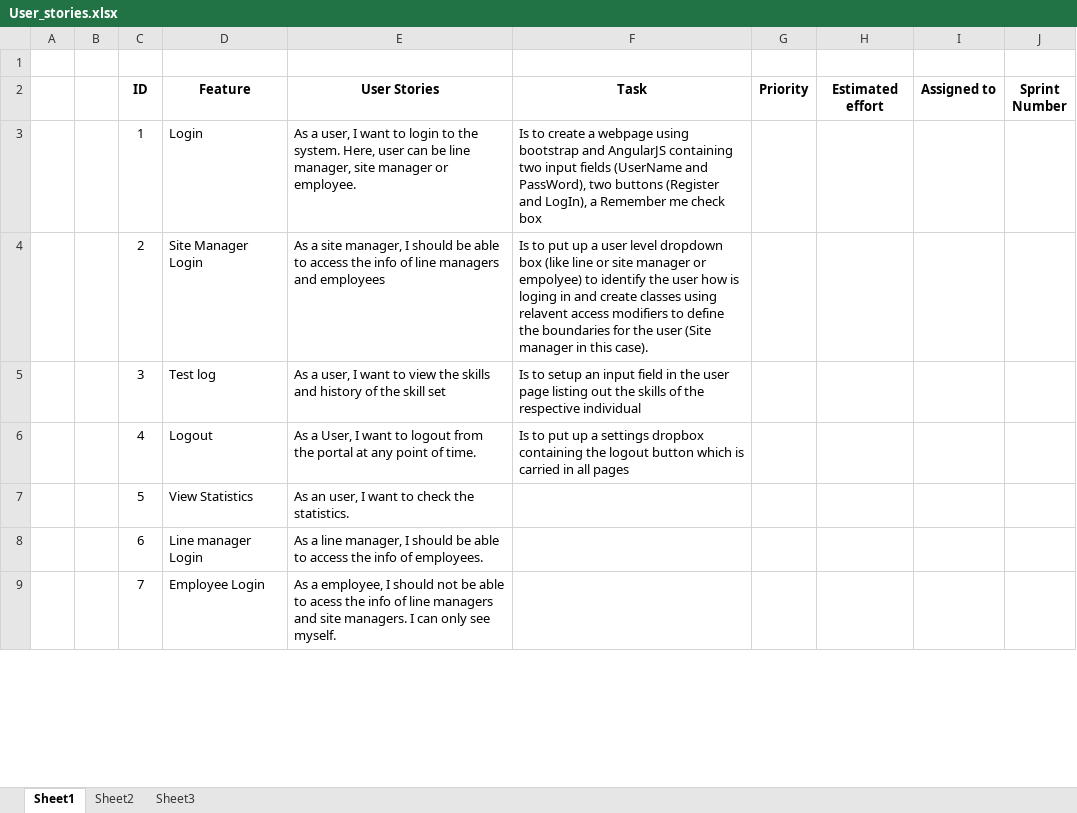
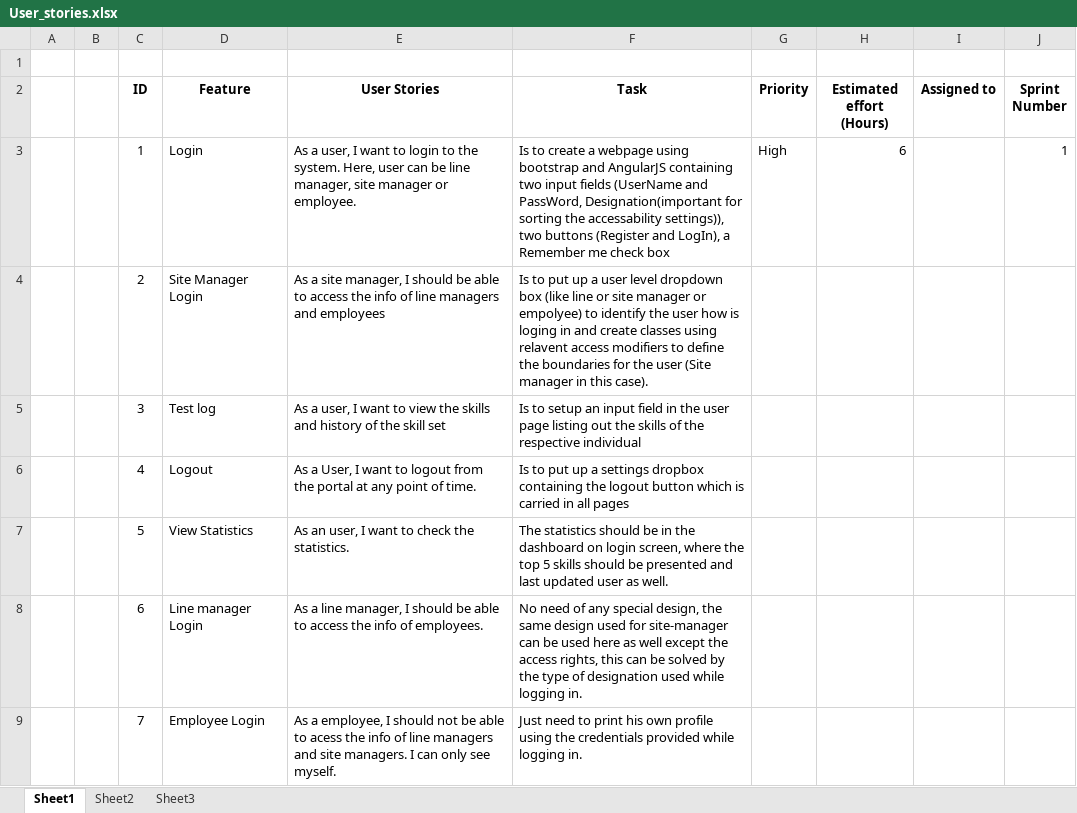
Before and after one commit to kamalteja/Skill_DB, an Excel workbook: User_stories.xlsx, sheet Sheet1, drawn as a sheet; only a part is shown; values as stored, in another font and other column widths than the file's, no borders; the diff covers the shown part only; the diff names each change by its address in the sheet, - before the commit and + after, or states it on an @@ line.

Commit message:
Updated tasks info
Some of the required and known information is updated.

```diff
--- a/User_stories.xlsx (sheet Sheet1)
+++ b/User_stories.xlsx (sheet Sheet1)
-H2: Estimated effort
+H2: Estimated effort (Hours)
-F3 (Task): …(UserName and PassWord), two buttons…
+F3 (Task): …(UserName and PassWord, Designation(important for sorting the accessability settings)), two buttons…
-G3 (Priority): (empty)
+G3 (Priority): High
-H3 (Estimated effort (Hours)): (empty)
+H3 (Estimated effort (Hours)): 6
-J3 (Sprint Number): (empty)
+J3 (Sprint Number): 1
-F7 (Task): (empty)
+F7 (Task): The statistics should be in the dashboard on login screen, where the top 5 skills should be presented and last updated user as well.
-F8 (Task): (empty)
+F8 (Task): No need of any special design, the same design used for site-manager can be used here as well except the access rights, this can be solved by the type of designation used while logging in.
-F9 (Task): (empty)
+F9 (Task): Just need to print his own profile using the credentials provided while logging in.
```
Also changed, not shown: 1 added row and 16 edited cells elsewhere in this sheet.
